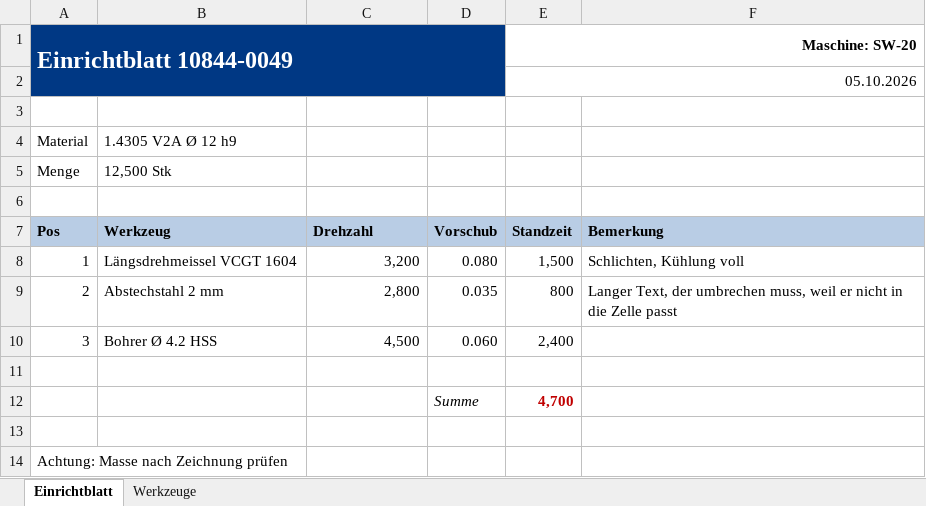
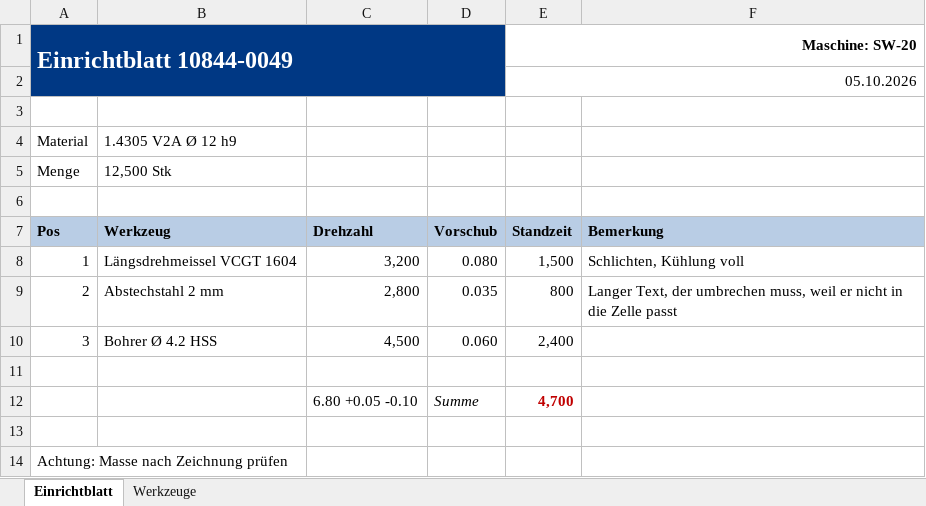
Before and after one commit to HoferTool/hofertool, an Excel workbook: pruefstand/einrichtblatt-beispiel.xlsx, sheet Einrichtblatt, drawn as a sheet; values as stored, in another font and other column widths than the file's, no borders; charts and pictures not drawn; the diff names each change by its address in the sheet, - before the commit and + after, or states it on an @@ line.

```diff
--- a/pruefstand/einrichtblatt-beispiel.xlsx (sheet Einrichtblatt)
+++ b/pruefstand/einrichtblatt-beispiel.xlsx (sheet Einrichtblatt)
-C12 (Drehzahl): (empty)
+C12 (Drehzahl): 6.80 +0.05 -0.10
```
Also changed, not shown: 7 other files.
